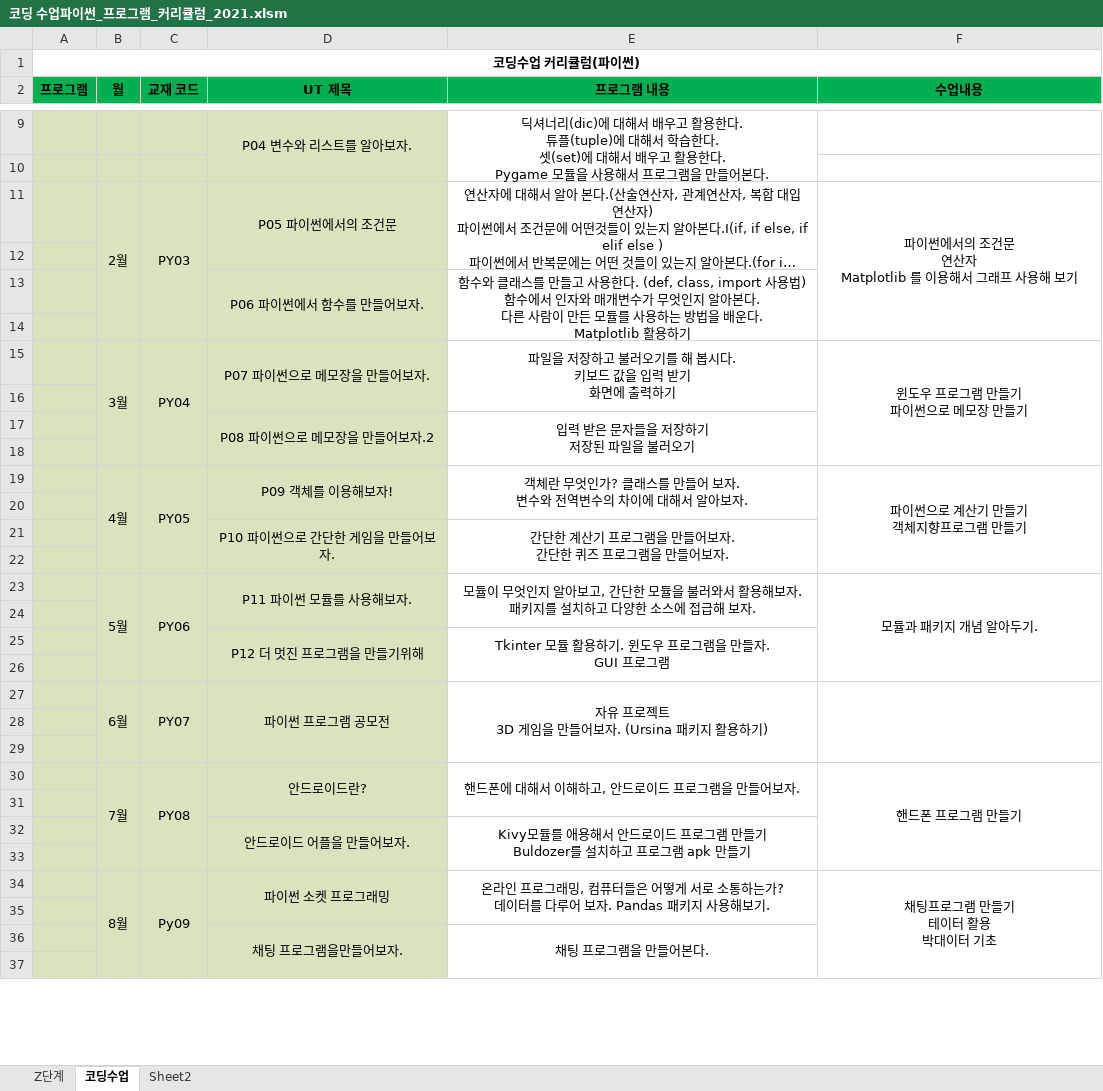
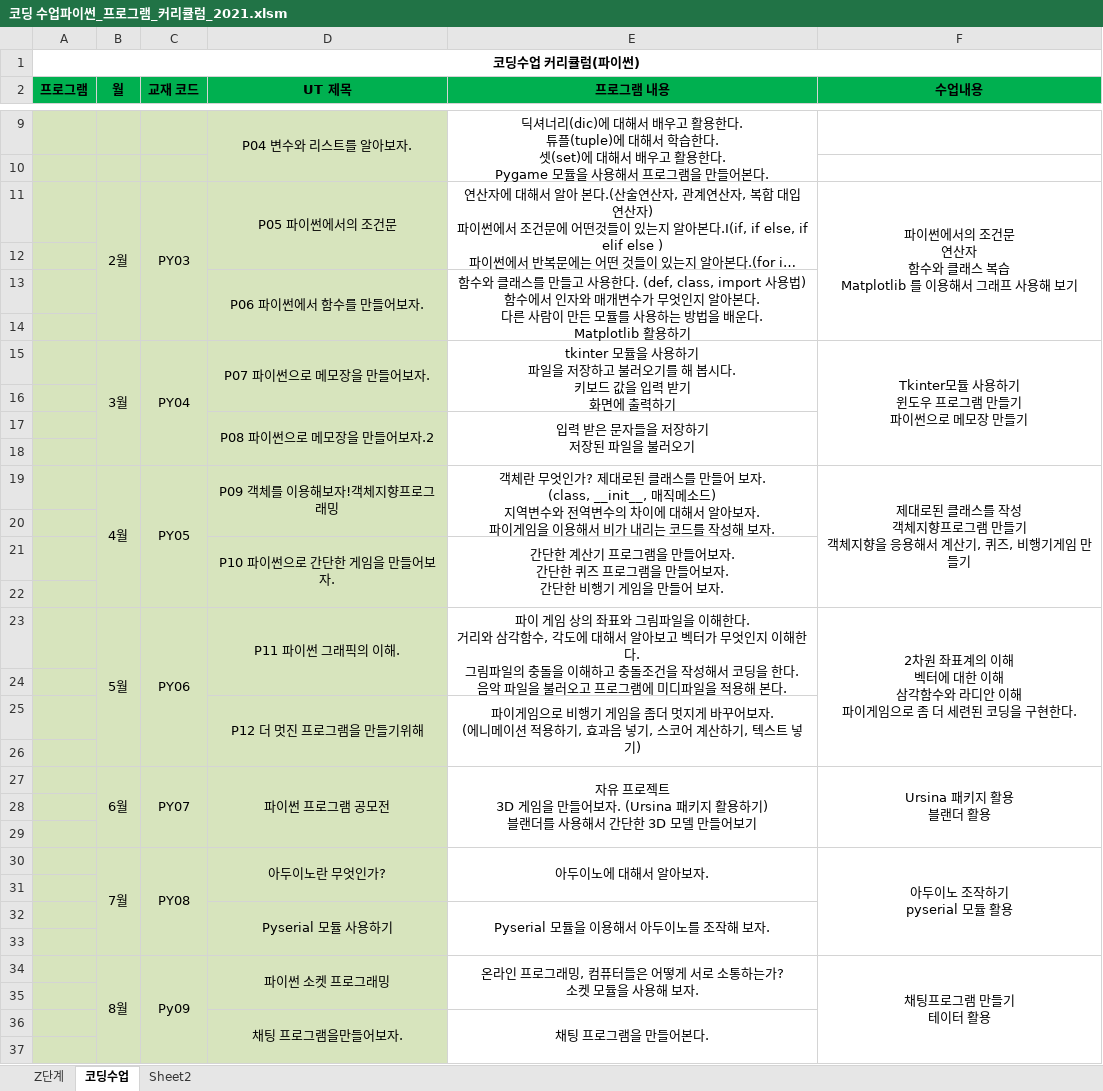
Before and after one commit to freshmea/weizman_python_class, an Excel workbook: textbook/코딩 수업파이썬_프로그램_커리큘럼_2021.xlsm, sheet 코딩수업, drawn as a sheet; only a part is shown, gaps mark what is left out; long unchanged cells end in …; values as stored, in another font and other column widths than the file's, no borders; removed rows and columns are numbered as before the commit, all else as after; ↵ is a line break in a cell; the diff covers the shown part only; the diff names each change by its address in the sheet, - before the commit and + after, or states it on an @@ line.

Commit message:
코딩수업 커리큘럼 변경

```diff
--- a/textbook/코딩 수업파이썬_프로그램_커리큘럼_2021.xlsm (sheet 코딩수업)
+++ b/textbook/코딩 수업파이썬_프로그램_커리큘럼_2021.xlsm (sheet 코딩수업)
-F11 (수업내용): …연산자 ↵ Matplotlib 를 이…
+F11 (수업내용): …연산자 ↵ 함수와 클래스 복습 ↵ Matplotlib 를 이…
-E15 (프로그램 내용): 파일을…
+E15 (프로그램 내용): tkinter 모듈을 사용하기 ↵ 파일을…
-F15 (수업내용): 윈도우 프로그램 만들기 ↵ 파이썬으로 메모장 만들기
+F15 (수업내용): Tkinter모듈 사용하기 ↵ 윈도우 프로그램 만들기 ↵ 파이썬으로 메모장 만들기
-D19 (UT 제목): P09 객체를 이용해보자!
+D19 (UT 제목): P09 객체를 이용해보자!객체지향프로그래밍
-E19 (프로그램 내용): …엇인가? 클래스를 만들어 보자. ↵ 변수와 전역변수의 차이에 대해서 알아보자.
+E19 (프로그램 내용): …엇인가? 제대로된 클래스를 만들어 보자. ↵ (class, __init__, 매직메소드) ↵ 지역변수와 전역변수의 차이에 대해서 알아보자. ↵ 파이게임을 이용해서 비가 내리는 코드를 작성해 보자.
-F19 (수업내용): 파이썬으로 계산기 만들기 ↵ 객체지향프로그램 만들기
+F19 (수업내용): 제대로된 클래스를 작성 ↵ 객체지향프로그램 만들기 ↵ 객체지향을 응용해서 계산기, 퀴즈, 비행기게임 만들기
-E21 (프로그램 내용): …어보자.
+E21 (프로그램 내용): …어보자. ↵ 간단한 비행기 게임을 만들어 보자.
-row 23:  | 5월 | PY06 | P11 파이썬 모듈를 사용해보자. | 모듈이 무엇인지 알아보고, 간단한 모듈을 불러와서 활용해보자. ↵ 패키지를 설치하고 다양한 소스에 접급해 보자. | 모듈과 패키지 개념 알아두기.
+row 23:  | 5월 | PY06 | P11 파이썬 그래픽의 이해. | 파이 게임 상의 좌표와 그림파일을 이해한다. ↵ 거리와 삼각함수, 각도에 대해서 알아보고 벡터가 무엇인지 이해한다. ↵ 그림파일의 충돌을 이해하고 충돌조건을 작성해서 코딩을 한다. ↵ 음악 파일을 불러오고 프로그램에 미디파일을 적용해 본다. | 2차원 좌표계의 이해 ↵ 벡터에 대한 이해 ↵ 삼각함수와 라디안 이해 ↵ 파이게임으로 좀 더 세련된 코딩을 구현한다.
-E25 (프로그램 내용): Tkinter 모듈 활용하기. 윈도우 프로그램을 만들자. ↵ GUI 프로그램
+E25 (프로그램 내용): 파이게임으로 비행기 게임을 좀더 멋지게 바꾸어보자. ↵ (에니메이션 적용하기, 효과음 넣기, 스코어 계산하기, 텍스트 넣기)
-E27 (프로그램 내용): …용하기)
+E27 (프로그램 내용): …용하기) ↵ 블랜더를 사용해서 간단한 3D 모델 만들어보기
-F27 (수업내용): (empty)
+F27 (수업내용): Ursina 패키지 활용 ↵ 블랜더 활용
-row 30:  | 7월 | PY08 | 안드로이드란? | 핸드폰에 대해서 이해하고, 안드로이드 프로그램을 만들어보자. | 핸드폰 프로그램 만들기
+row 30:  | 7월 | PY08 | 아두이노란 무엇인가? | 아두이노에 대해서 알아보자. | 아두이노 조작하기 ↵ pyserial 모듈 활용
-row 32:  |  |  | 안드로이드 어플을 만들어보자. | Kivy모듈를 애용해서 안드로이드 프로그램 만들기 ↵ Buldozer를 설치하고 프로그램 apk 만들기
@@ row 40 moved to row 32: Pyserial 모듈 사용하기 @@
-E34 (프로그램 내용): …하는가? ↵ 데이터를 다루어 보자. Pandas 패키지 사용해보기.
+E34 (프로그램 내용): …하는가? ↵ 소켓 모듈을 사용해 보자.
-F34 (수업내용): 채팅프로그램 만들기 ↵ 테이터 활용 ↵ 박대이터 기초
+F34 (수업내용): 채팅프로그램 만들기 ↵ 테이터 활용
```
Also changed, not shown: 2 added rows, 1 removed row and 3 edited cells elsewhere in this sheet, 1 other file.
